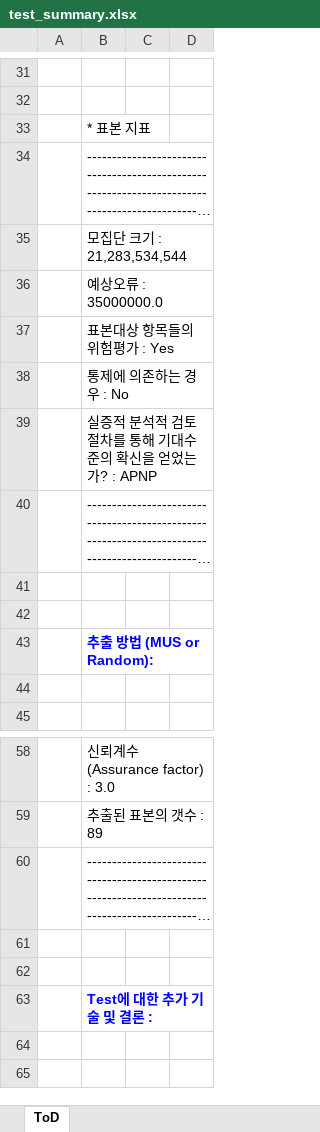
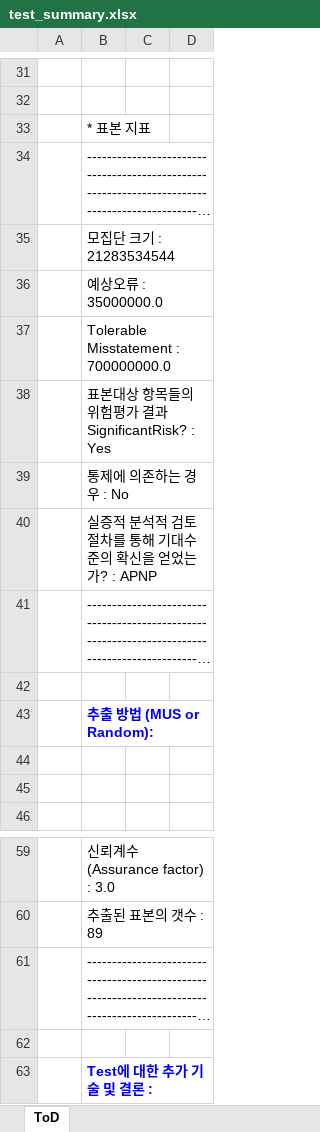
Before and after one commit to joy-hhh/accounting, an Excel workbook: test_summary.xlsx, sheet ToD, drawn as a sheet; only a part is shown, gaps mark what is left out; long unchanged cells end in …; values as stored, in another font and other column widths than the file's, no borders; removed rows and columns are numbered as before the commit, all else as after; the diff names each change by its address in the sheet, - before the commit and + after, or states it on an @@ line.

```diff
--- a/test_summary.xlsx (sheet ToD)
+++ b/test_summary.xlsx (sheet ToD)
-B35: 모집단 크기 : 21,283,534,544
+B35: 모집단 크기 : 21283534544
-B37: 표본대상 항목들의 위험평가 : Yes
+B37: Tolerable Misstatement : 700000000.0
+row 38:  | 표본대상 항목들의 위험평가 결과 SignificantRisk? : Yes
-row 61: (empty)
```
Also changed, not shown: test_sample.xlsx, 2 other files.
